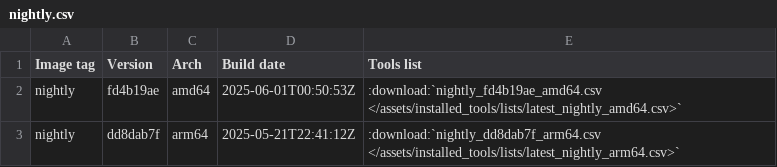
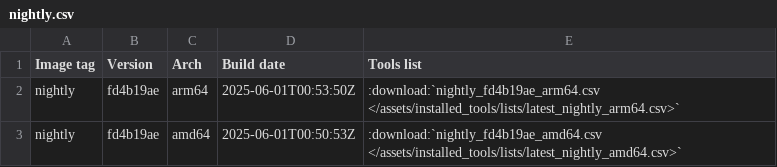
Before and after one commit to ThePorgs/Exegol-docs, a CSV file: source/assets/installed_tools/nightly.csv, drawn as a sheet; removed rows and columns are numbered as before the commit, all else as after; the diff names each change by its address in the sheet, - before the commit and + after, or states it on an @@ line.

```diff
--- a/source/assets/installed_tools/nightly.csv
+++ b/source/assets/installed_tools/nightly.csv
+row 2: nightly | fd4b19ae | arm64 | 2025-06-01T00:53:50Z | :download:`nightly_fd4b19ae_arm64.csv </assets/installed_tools/lists/latest_nightly_arm64.csv>`
-row 3: nightly | dd8dab7f | arm64 | 2025-05-21T22:41:12Z | :download:`nightly_dd8dab7f_arm64.csv </assets/installed_tools/lists/latest_nightly_arm64.csv>`
```
Also changed, not shown: source/assets/installed_tools/lists/latest_nightly_arm64.csv.
